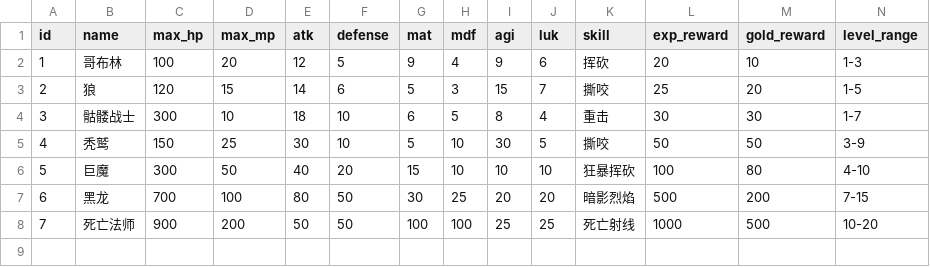
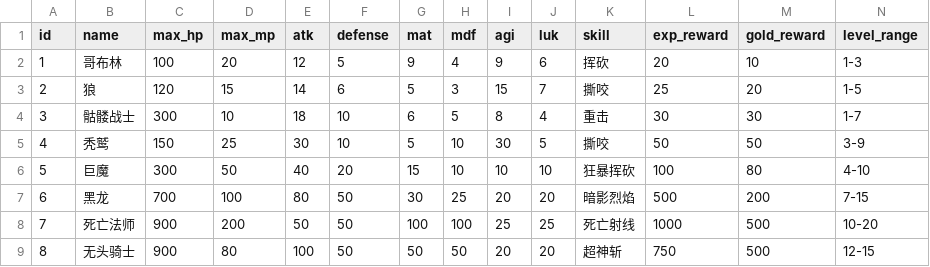
Before and after one commit to KeJWS/py_text_rpg_game, a CSV file: enemies.csv, drawn as a sheet.

```diff
--- a/enemies.csv
+++ b/enemies.csv
@@ -8 +8,2 @@ id,name,max_hp,max_mp,atk,defense,mat,mdf,agi,luk,skill,exp_reward,gold_reward,l
 7,死亡法师,900,200,50,50,100,100,25,25,死亡射线,1000,500,10-20
+8,无头骑士,900,80,100,50,50,50,20,20,超神斩,750,500,12-15
```
Also changed, not shown: items.csv, 6 other files.
